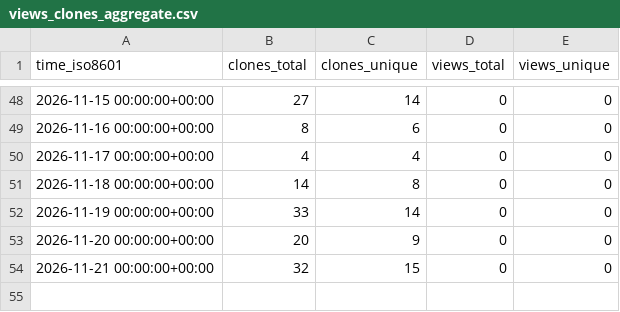
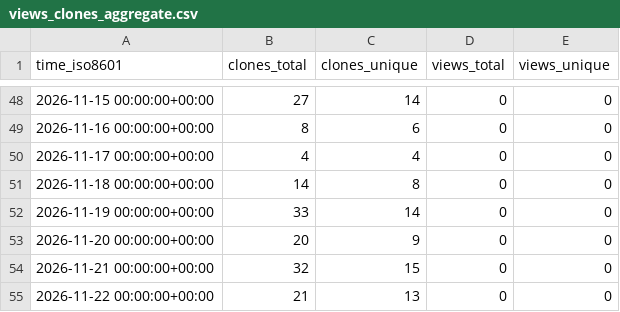
Before and after one commit to Oliveryfaso/multi-agent-code-review-lab, a CSV file: Oliveryfaso/multi-agent-code-review-lab/ghrs-data/views_clones_aggregate.csv, drawn as a sheet; only a part is shown, gaps mark what is left out.

```diff
--- a/Oliveryfaso/multi-agent-code-review-lab/ghrs-data/views_clones_aggregate.csv
+++ b/Oliveryfaso/multi-agent-code-review-lab/ghrs-data/views_clones_aggregate.csv
@@ -54 +54,2 @@ time_iso8601,clones_total,clones_unique,views_total,views_unique
 2026-11-21 00:00:00+00:00,32,15,0,0
+2026-11-22 00:00:00+00:00,21,13,0,0
```
Also changed, not shown: 1 other file.
